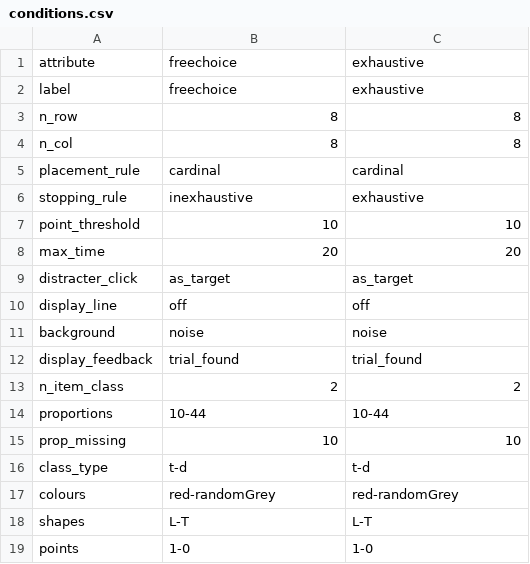
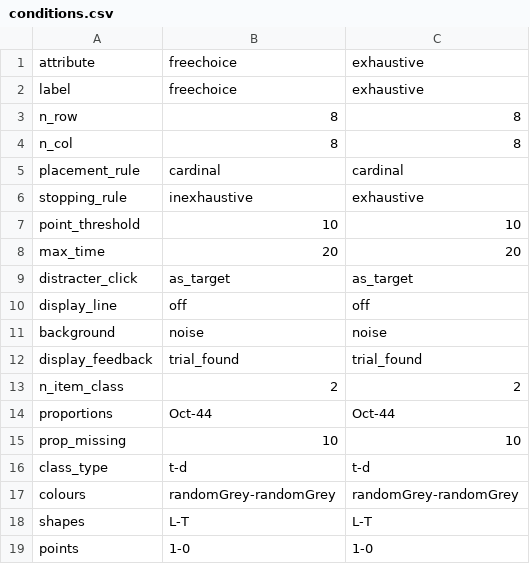
Before and after one commit to scienceanna/visual_foraging_exp, a CSV file: exp_config/leberlab/conditions.csv, drawn as a sheet.

```diff
--- a/exp_config/leberlab/conditions.csv
+++ b/exp_config/leberlab/conditions.csv
@@ -13,6 +13,6 @@ display_feedback,trial_found,trial_found
 n_item_class,2,2
-proportions,10-44,10-44
+proportions,Oct-44,Oct-44
 prop_missing,10,10
 class_type,t-d,t-d
-colours,red-randomGrey,red-randomGrey
+colours,randomGrey-randomGrey,randomGrey-randomGrey
 shapes,L-T,L-T
```
Also changed, not shown: 3 other files.
